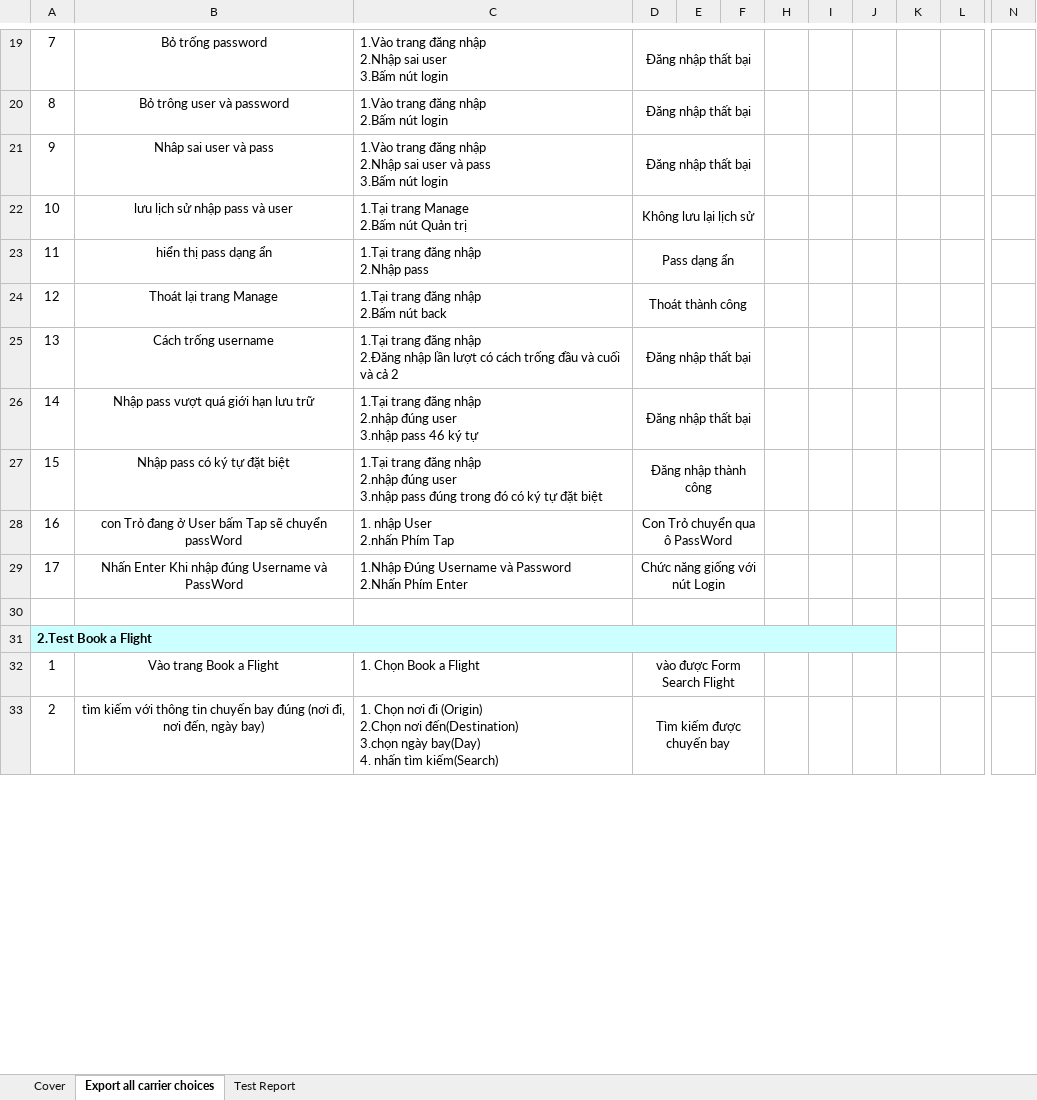
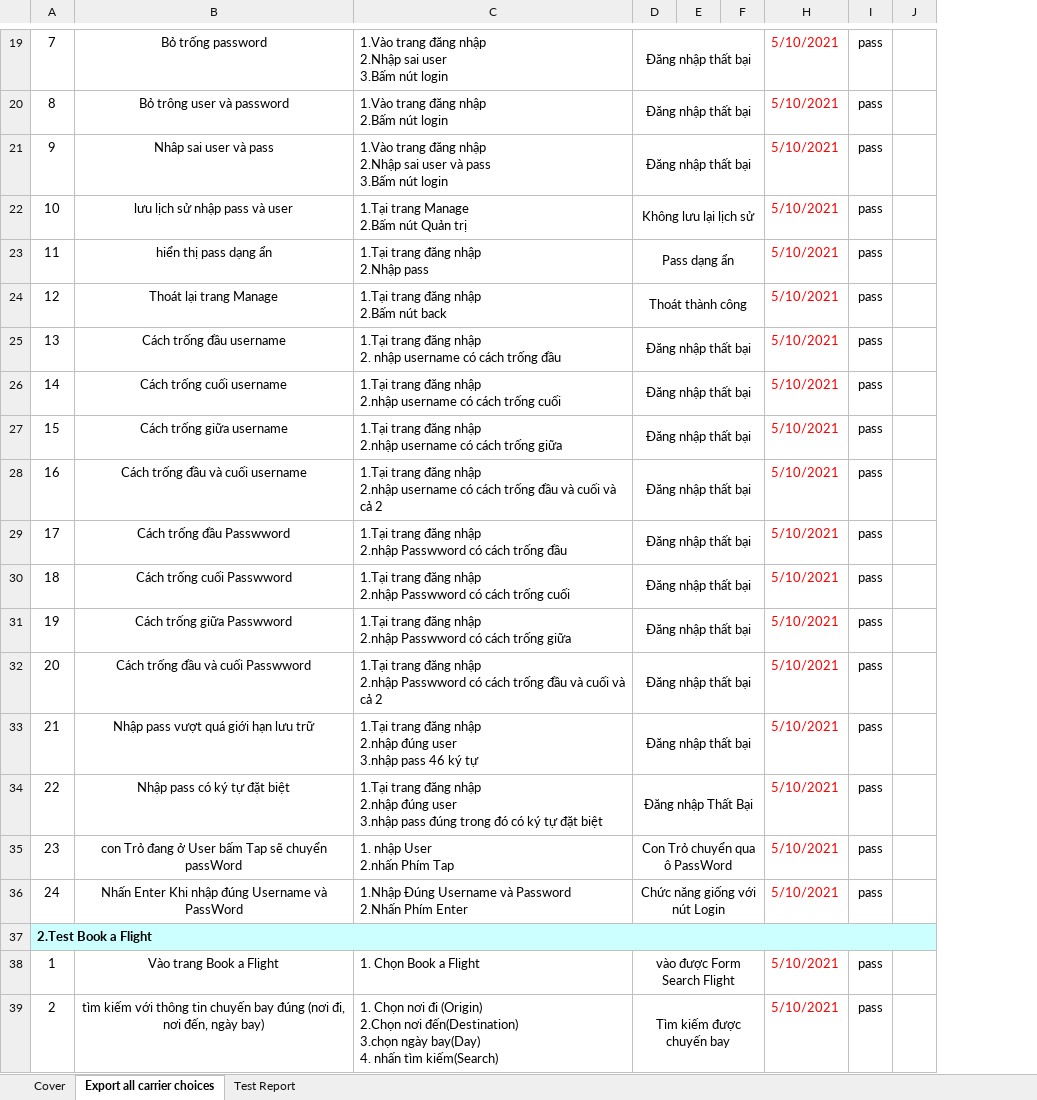
Before and after one commit to phungtrian/projectKTPM, an Excel workbook: TestCase_An_Binh_Linh.xlsx, sheet Export all carrier choices, drawn as a sheet; only a part is shown, gaps mark what is left out; values as stored, in another font and other column widths than the file's, no borders; removed rows and columns are numbered as before the commit, all else as after; rows hold the shown columns only; ↵ is a line break in a cell; the diff covers the shown part only; the diff names each change by its address in the sheet, - before the commit and + after, or states it on an @@ line.

Commit message:
test case nè xịn lắm ó

```diff
--- a/TestCase_An_Binh_Linh.xlsx (sheet Export all carrier choices)
+++ b/TestCase_An_Binh_Linh.xlsx (sheet Export all carrier choices)
-column H, empty
-column I, empty
+column H, rows 19-25: all 5/10/2021; rows 33-39: 5/10/2021 | 5/10/2021 | 5/10/2021 | 5/10/2021 |  | 5/10/2021 | 5/10/2021
+column I, rows 19-25: all pass; rows 33-39: pass | pass | pass | pass |  | pass | pass
-column K, empty
-column L, empty
-column N, empty
-B25: Cách trống username
+B25: Cách trống đầu username
-C25: …đăng nhập ↵ 2.Đăng nhập lần lượt có cách trống đầu và cuối và cả 2
+C25: …đăng nhập ↵ 2. nhập username có cách trống đầu
+row 26: 14 | Cách trống cuối username | 1.Tại trang đăng nhập ↵ 2.nhập username có cách trống cuối | Đăng nhập thất bại |  |  | 5/10/2021 | pass
+row 27: 15 | Cách trống giữa username | 1.Tại trang đăng nhập ↵ 2.nhập username có cách trống giữa | Đăng nhập thất bại |  |  | 5/10/2021 | pass
+row 28: 16 | Cách trống đầu và cuối username | 1.Tại trang đăng nhập ↵ 2.nhập username có cách trống đầu và cuối và cả 2 | Đăng nhập thất bại |  |  | 5/10/2021 | pass
+row 29: 17 | Cách trống đầu Passwword | 1.Tại trang đăng nhập ↵ 2.nhập Passwword có cách trống đầu | Đăng nhập thất bại |  |  | 5/10/2021 | pass
+row 30: 18 | Cách trống cuối Passwword | 1.Tại trang đăng nhập ↵ 2.nhập Passwword có cách trống cuối | Đăng nhập thất bại |  |  | 5/10/2021 | pass
+row 31: 19 | Cách trống giữa Passwword | 1.Tại trang đăng nhập ↵ 2.nhập Passwword có cách trống giữa | Đăng nhập thất bại |  |  | 5/10/2021 | pass
+row 32: 20 | Cách trống đầu và cuối Passwword | 1.Tại trang đăng nhập ↵ 2.nhập Passwword có cách trống đầu và cuối và cả 2 | Đăng nhập thất bại |  |  | 5/10/2021 | pass
@@ column A renumbered between rows 33 and 185 @@
-D34: Đăng nhập thành công
+D34: Đăng nhập Thất Bại
-A37:F37 fill: none
+A37:F37 fill: #CCFFFF
+A37:J37 merged
-D30:F30 merged
-J37 fill: none
+J37 fill: #CCFFFF
-row 31: 2.Test Book a Flight
```
Also changed, not shown: 20 added rows, 30 removed rows, 4 moved rows, 1 removed column, 49 edited cells, cell formats and merged cells elsewhere in this sheet, sheet Test Report, formulas that keep their value.
